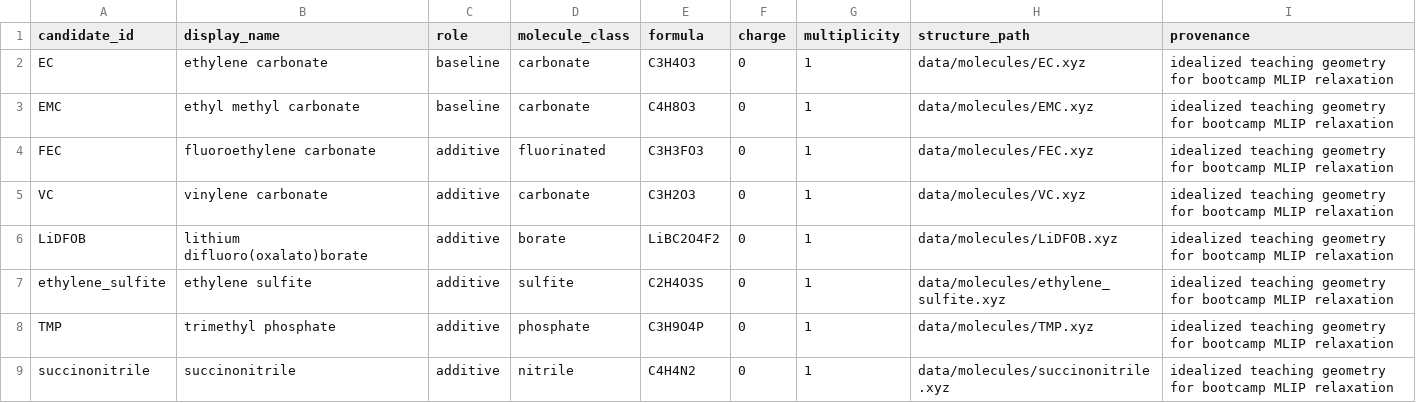
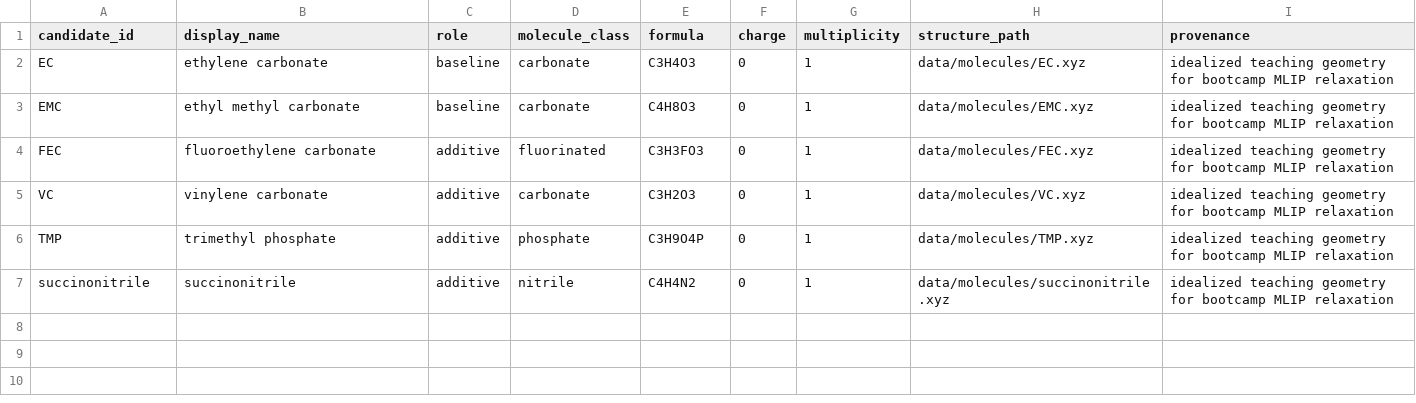
Before and after one commit to openhackathons-org/ALCHEMI-Bootcamp, a CSV file: challenge-sei/data/molecule_manifest.csv, drawn as a sheet; the diff names each change by its address in the sheet, - before the commit and + after, or states it on an @@ line.

```diff
--- a/challenge-sei/data/molecule_manifest.csv
+++ b/challenge-sei/data/molecule_manifest.csv
-row 6: LiDFOB | lithium difluoro(oxalato)borate | additive | borate | LiBC2O4F2 | 0 | 1 | data/molecules/LiDFOB.xyz | idealized teaching geometry for bootcamp MLIP relaxation
-row 7: ethylene_sulfite | ethylene sulfite | additive | sulfite | C2H4O3S | 0 | 1 | data/molecules/ethylene_sulfite.xyz | idealized teaching geometry for bootcamp MLIP relaxation
```
Also changed, not shown: challenge-sei/data/class_surface_lookup.csv, challenge-sei/data/surface_manifest.csv, 7 other files.
